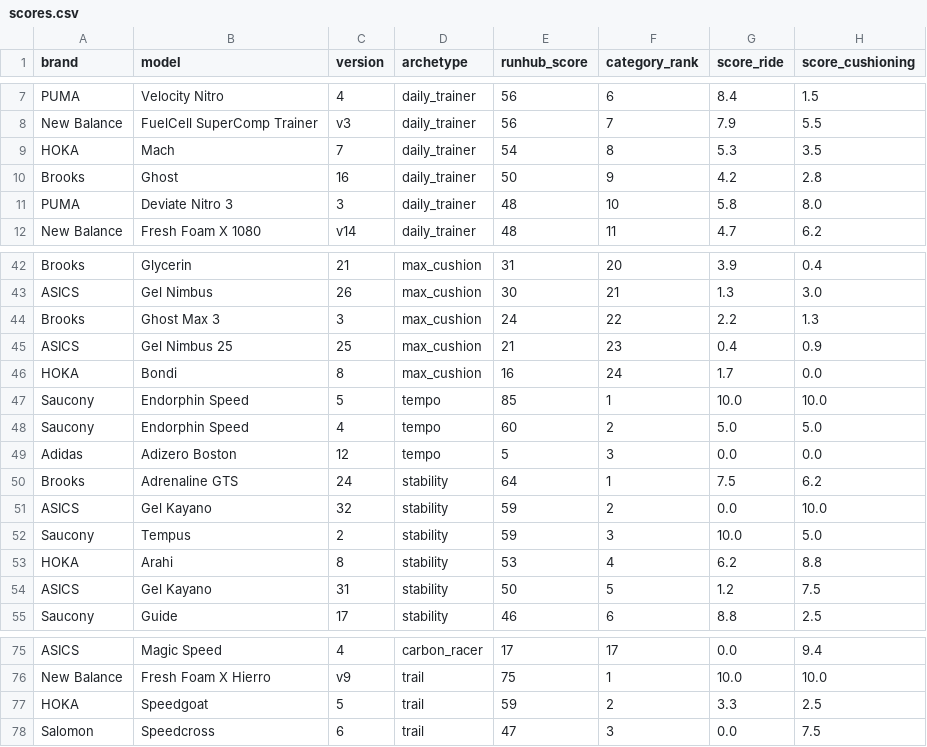
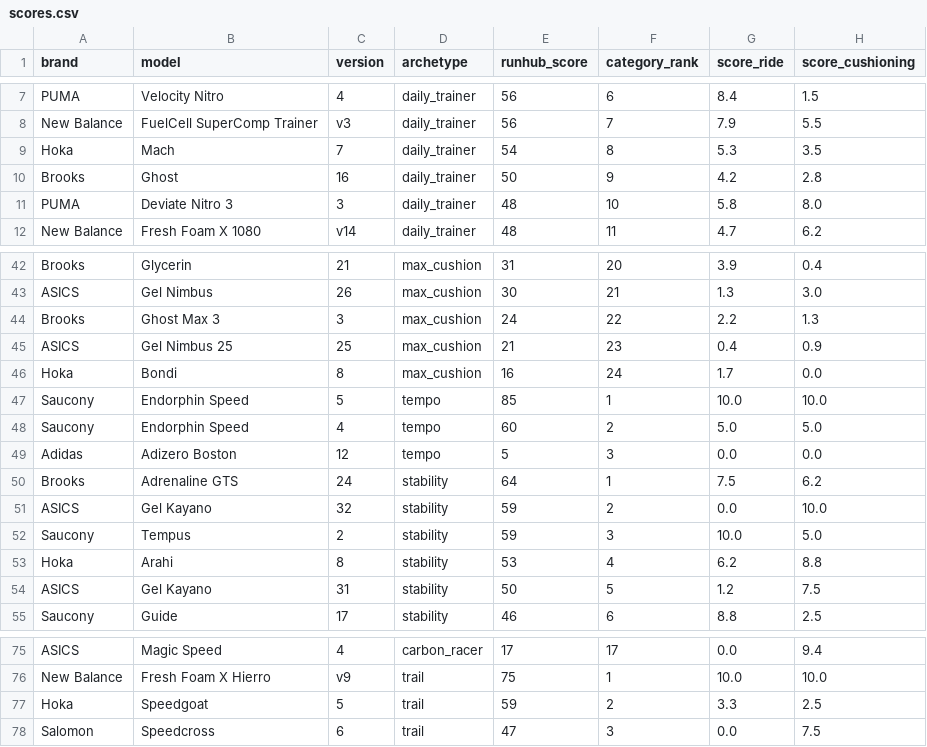
Before and after one commit to MichaelS07/running-hub, a CSV file: data/scores.csv, drawn as a sheet; only a part is shown, gaps mark what is left out; the diff names each change by its address in the sheet, - before the commit and + after, or states it on an @@ line.

```diff
--- a/data/scores.csv
+++ b/data/scores.csv
-A9 (brand): HOKA
+A9 (brand): Hoka
-A46 (brand): HOKA
+A46 (brand): Hoka
-A53 (brand): HOKA
+A53 (brand): Hoka
-A77 (brand): HOKA
+A77 (brand): Hoka
```
Also changed, not shown: data/shoes-seed.csv, 4 other files.
